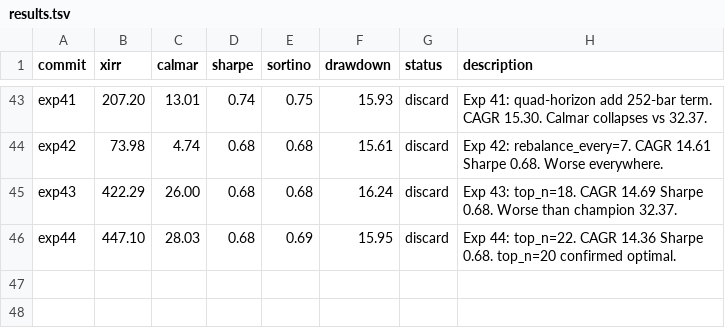
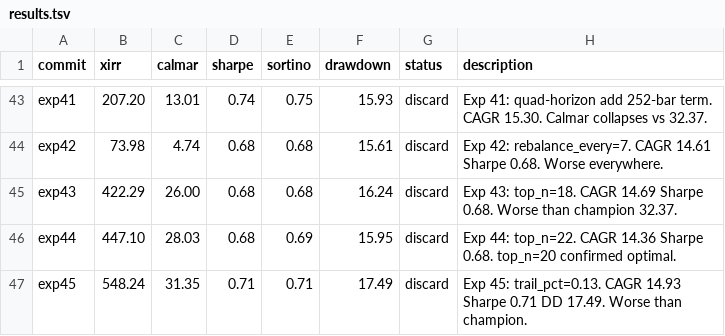
Before and after one commit to meet-minimalist/Backtrader-experiments, a TSV file: results.tsv, drawn as a sheet; only a part is shown, gaps mark what is left out.

```diff
--- a/results.tsv
+++ b/results.tsv
@@ -46 +46,2 @@ exp43	422.29	26.00	0.68	0.68	16.24	discard	Exp 43: top_n=18. CAGR 14.69 Sharpe 0
 exp44	447.10	28.03	0.68	0.69	15.95	discard	Exp 44: top_n=22. CAGR 14.36 Sharpe 0.68. top_n=20 confirmed optimal.
+exp45	548.24	31.35	0.71	0.71	17.49	discard	Exp 45: trail_pct=0.13. CAGR 14.93 Sharpe 0.71 DD 17.49. Worse than champion.
```
